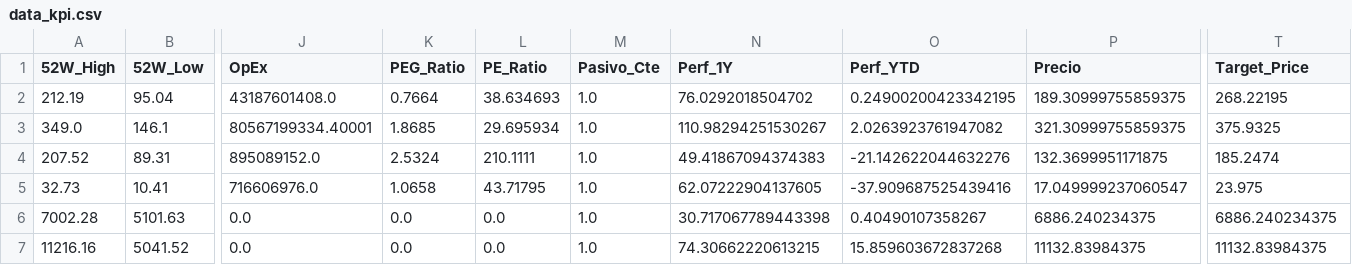
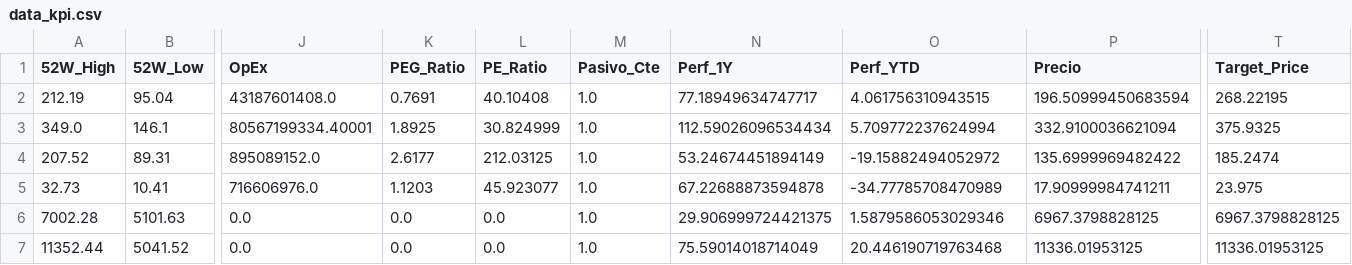
Before and after one commit to nicolasbobadillat/Indicadores, a CSV file: data_kpi.csv, drawn as a sheet; only a part is shown, gaps mark what is left out; the diff covers the shown part only; the diff names each change by its address in the sheet, - before the commit and + after, or states it on an @@ line.

```diff
--- a/data_kpi.csv
+++ b/data_kpi.csv
-K2 (PEG_Ratio): 0.7664
+K2 (PEG_Ratio): 0.7691
-L2 (PE_Ratio): 38.634693
+L2 (PE_Ratio): 40.10408
-N2 (Perf_1Y): 76.0292018504702
+N2 (Perf_1Y): 77.18949634747717
-O2 (Perf_YTD): 0.24900200423342195
+O2 (Perf_YTD): 4.061756310943515
-P2 (Precio): 189.30999755859375
+P2 (Precio): 196.50999450683594
-K3 (PEG_Ratio): 1.8685
+K3 (PEG_Ratio): 1.8925
-L3 (PE_Ratio): 29.695934
+L3 (PE_Ratio): 30.824999
-N3 (Perf_1Y): 110.98294251530267
+N3 (Perf_1Y): 112.59026096534434
-O3 (Perf_YTD): 2.0263923761947082
+O3 (Perf_YTD): 5.709772237624994
-P3 (Precio): 321.30999755859375
+P3 (Precio): 332.9100036621094
-K4 (PEG_Ratio): 2.5324
+K4 (PEG_Ratio): 2.6177
-L4 (PE_Ratio): 210.1111
+L4 (PE_Ratio): 212.03125
-N4 (Perf_1Y): 49.41867094374383
+N4 (Perf_1Y): 53.24674451894149
-O4 (Perf_YTD): -21.142622044632276
+O4 (Perf_YTD): -19.15882494052972
-P4 (Precio): 132.3699951171875
+P4 (Precio): 135.6999969482422
-K5 (PEG_Ratio): 1.0658
+K5 (PEG_Ratio): 1.1203
-L5 (PE_Ratio): 43.71795
+L5 (PE_Ratio): 45.923077
-N5 (Perf_1Y): 62.07222904137605
+N5 (Perf_1Y): 67.22688873594878
-O5 (Perf_YTD): -37.909687525439416
+O5 (Perf_YTD): -34.77785708470989
-P5 (Precio): 17.049999237060547
+P5 (Precio): 17.90999984741211
-N6 (Perf_1Y): 30.717067789443398
+N6 (Perf_1Y): 29.906999724421375
-O6 (Perf_YTD): 0.40490107358267
+O6 (Perf_YTD): 1.5879586053029346
-P6 (Precio): 6886.240234375
+P6 (Precio): 6967.3798828125
-T6 (Target_Price): 6886.240234375
+T6 (Target_Price): 6967.3798828125
-A7 (52W_High): 11216.16
+A7 (52W_High): 11352.44
-N7 (Perf_1Y): 74.30662220613215
+N7 (Perf_1Y): 75.59014018714049
-O7 (Perf_YTD): 15.859603672837268
+O7 (Perf_YTD): 20.446190719763468
-P7 (Precio): 11132.83984375
+P7 (Precio): 11336.01953125
-T7 (Target_Price): 11132.83984375
+T7 (Target_Price): 11336.01953125
```
Also changed, not shown: 137 edited cells elsewhere in this file, data_history.csv, data_macro.csv.
